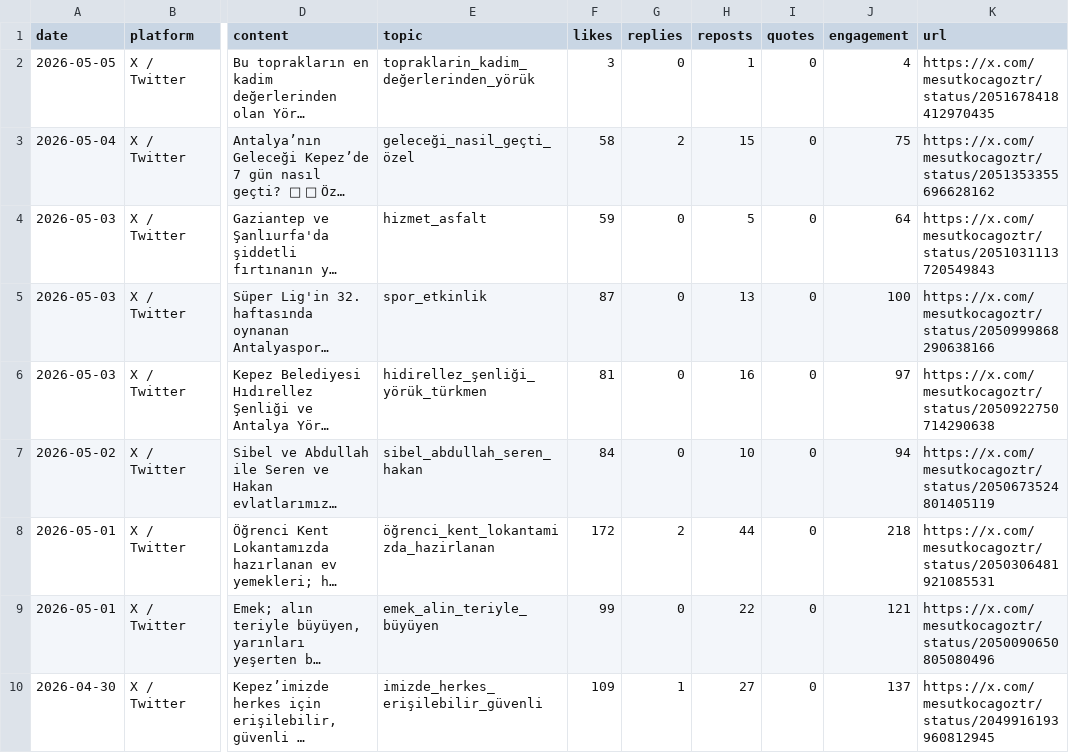
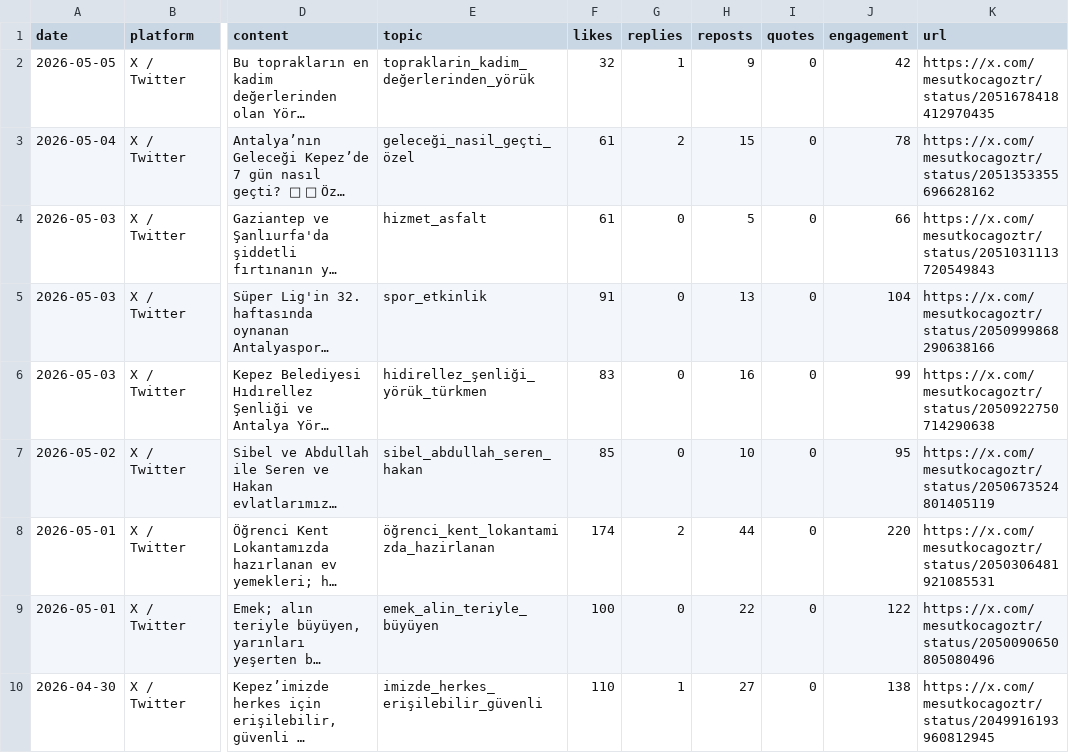
Before and after one commit to korayarhan/dijital-antalya-nabzi, a CSV file: data/auto_social/president_x_posts.csv, drawn as a sheet; only a part is shown, gaps mark what is left out; long unchanged cells end in …; the diff names each change by its address in the sheet, - before the commit and + after, or states it on an @@ line.

```diff
--- a/data/auto_social/president_x_posts.csv
+++ b/data/auto_social/president_x_posts.csv
-F2 (likes): 3
+F2 (likes): 32
-G2 (replies): 0
+G2 (replies): 1
-H2 (reposts): 1
+H2 (reposts): 9
-J2 (engagement): 4
+J2 (engagement): 42
-F3 (likes): 58
+F3 (likes): 61
-J3 (engagement): 75
+J3 (engagement): 78
-F4 (likes): 59
+F4 (likes): 61
-J4 (engagement): 64
+J4 (engagement): 66
-F5 (likes): 87
+F5 (likes): 91
-J5 (engagement): 100
+J5 (engagement): 104
-F6 (likes): 81
+F6 (likes): 83
-J6 (engagement): 97
+J6 (engagement): 99
-F7 (likes): 84
+F7 (likes): 85
-J7 (engagement): 94
+J7 (engagement): 95
-F8 (likes): 172
+F8 (likes): 174
-J8 (engagement): 218
+J8 (engagement): 220
-F9 (likes): 99
+F9 (likes): 100
-J9 (engagement): 121
+J9 (engagement): 122
-F10 (likes): 109
+F10 (likes): 110
-J10 (engagement): 137
+J10 (engagement): 138
```
Also changed, not shown: data/alerts/alert_log.csv, data/auto_social/social_auto.csv, 5 other files.
